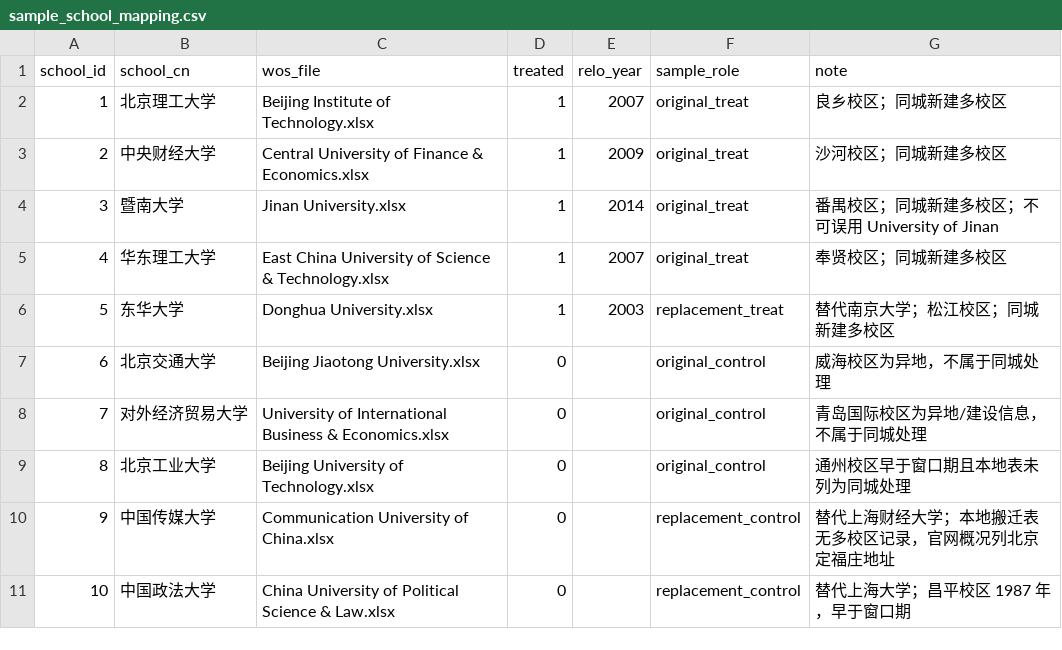
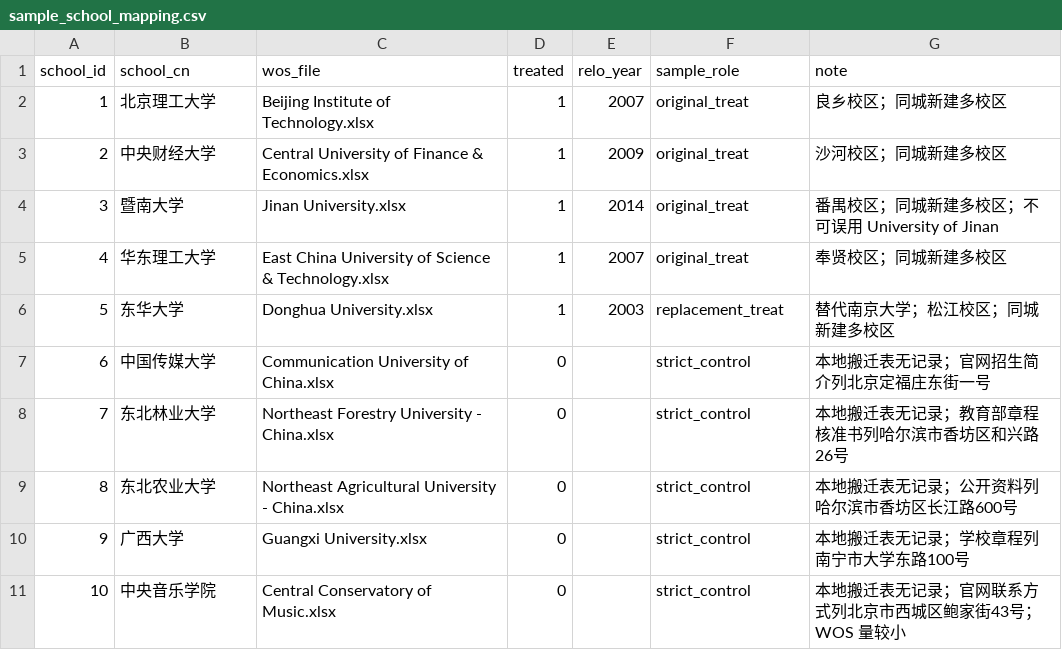
Before and after one commit to caoyuexuan116-dot/satellite-campus, a CSV file: outputs/sample_school_mapping.csv, drawn as a sheet.

```diff
--- a/outputs/sample_school_mapping.csv
+++ b/outputs/sample_school_mapping.csv
@@ -6,6 +6,6 @@
 5,东华大学,Donghua University.xlsx,1,2003,replacement_treat,替代南京大学；松江校区；同城新建多校区
-6,北京交通大学,Beijing Jiaotong University.xlsx,0,,original_control,威海校区为异地，不属于同城处理
-7,对外经济贸易大学,University of International Business & Economics.xlsx,0,,original_control,青岛国际校区为异地/建设信息，不属于同城处理
-8,北京工业大学,Beijing University of Technology.xlsx,0,,original_control,通州校区早于窗口期且本地表未列为同城处理
-9,中国传媒大学,Communication University of China.xlsx,0,,replacement_control,替代上海财经大学；本地搬迁表无多校区记录，官网概况列北京定福庄地址
-10,中国政法大学,China University of Political Science & Law.xlsx,0,,replacement_control,替代上海大学；昌平校区 1987 年，早于窗口期
+6,中国传媒大学,Communication University of China.xlsx,0,,strict_control,本地搬迁表无记录；官网招生简介列北京定福庄东街一号
+7,东北林业大学,Northeast Forestry University - China.xlsx,0,,strict_control,本地搬迁表无记录；教育部章程核准书列哈尔滨市香坊区和兴路26号
+8,东北农业大学,Northeast Agricultural University - China.xlsx,0,,strict_control,本地搬迁表无记录；公开资料列哈尔滨市香坊区长江路600号
+9,广西大学,Guangxi University.xlsx,0,,strict_control,本地搬迁表无记录；学校章程列南宁市大学东路100号
+10,中央音乐学院,Central Conservatory of Music.xlsx,0,,strict_control,本地搬迁表无记录；官网联系方式列北京市西城区鲍家街43号；WOS 量较小
```
Also changed, not shown: outputs/excluded_schools.csv, 4 other files.
